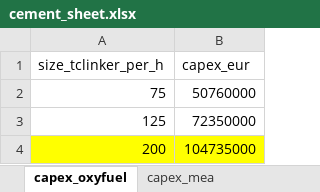
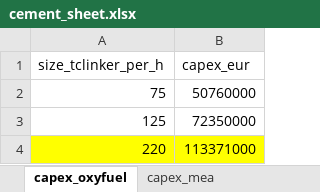
Before and after one commit to lucabert01/AdOpT-NET0_luca, an Excel workbook: adopt_net0/database/templates/technology_data/Industrial/CementHybridCCS_data/cement_sheet.xlsx, sheet capex_oxyfuel, drawn as a sheet; values as stored, in another font and other column widths than the file's, no borders; removed rows and columns are numbered as before the commit, all else as after; the diff names each change by its address in the sheet, - before the commit and + after, or states it on an @@ line.

```diff
--- a/adopt_net0/database/templates/technology_data/Industrial/CementHybridCCS_data/cement_sheet.xlsx (sheet capex_oxyfuel)
+++ b/adopt_net0/database/templates/technology_data/Industrial/CementHybridCCS_data/cement_sheet.xlsx (sheet capex_oxyfuel)
-row 4: 200 | 104735000
+row 4: 220 | 113371000
```
Also changed, not shown: sheet capex_cpu_oxyfuel, 1 other file.
